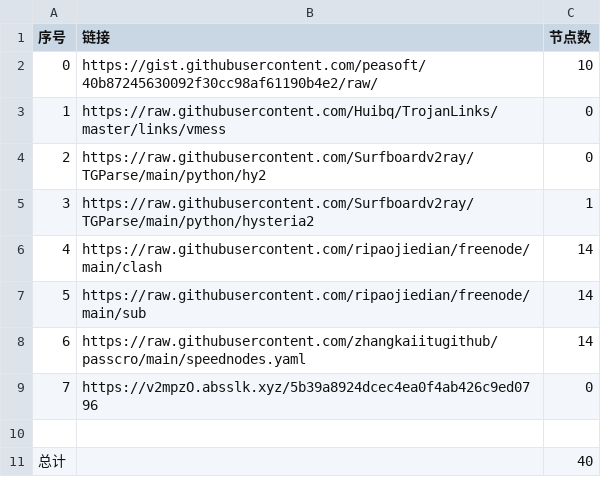
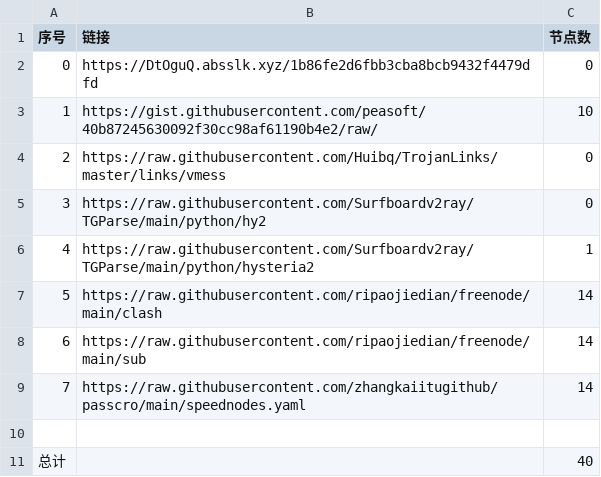
Before and after one commit to sangosbanikz/NoMoreWalls, a CSV file: list_result.csv, drawn as a sheet; removed rows and columns are numbered as before the commit, all else as after; the diff names each change by its address in the sheet, - before the commit and + after, or states it on an @@ line.

```diff
--- a/list_result.csv
+++ b/list_result.csv
+row 2: 0 | https://DtOguQ.absslk.xyz/1b86fe2d6fbb3cba8bcb9432f4479dfd | 0
@@ column A (序号) renumbered between rows 3 and 9 @@
-row 9: 7 | https://v2mpzO.absslk.xyz/5b39a8924dcec4ea0f4ab426c9ed0796 | 0
```
Also changed, not shown: 16 other files.
